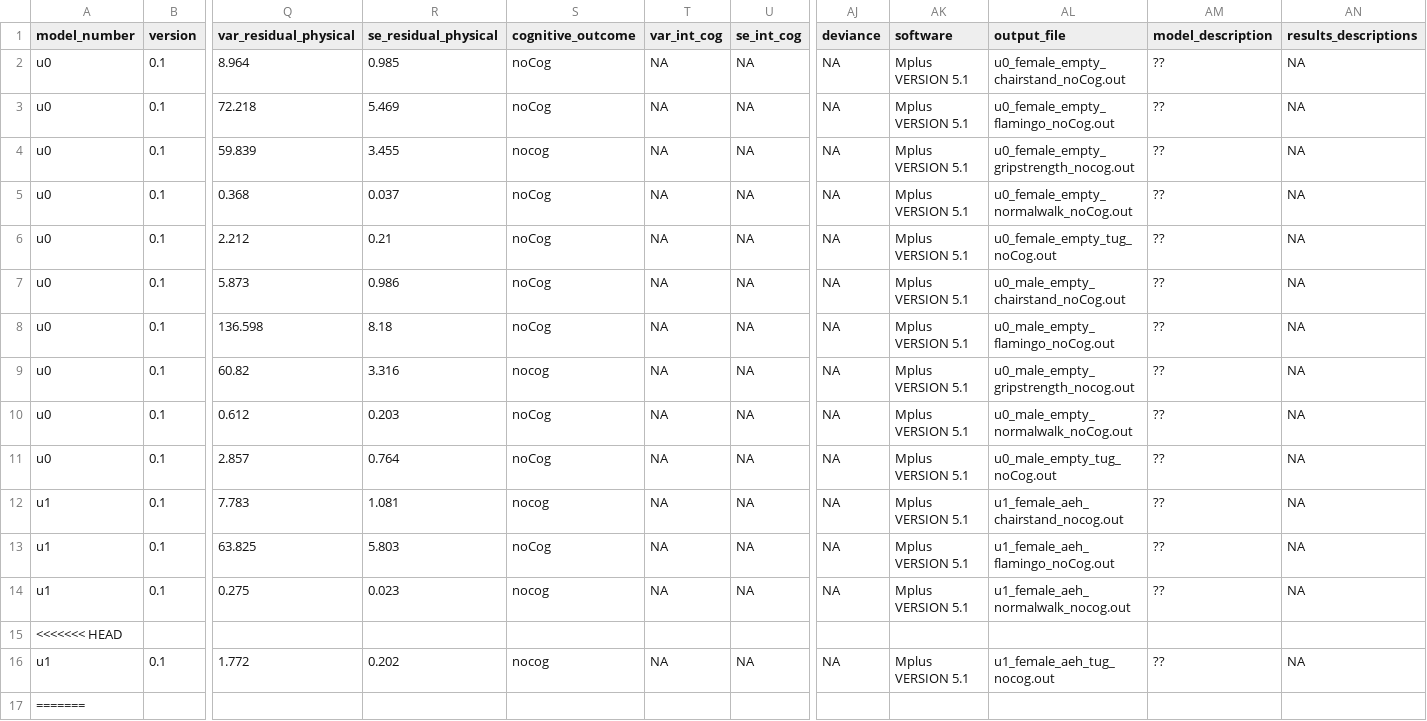
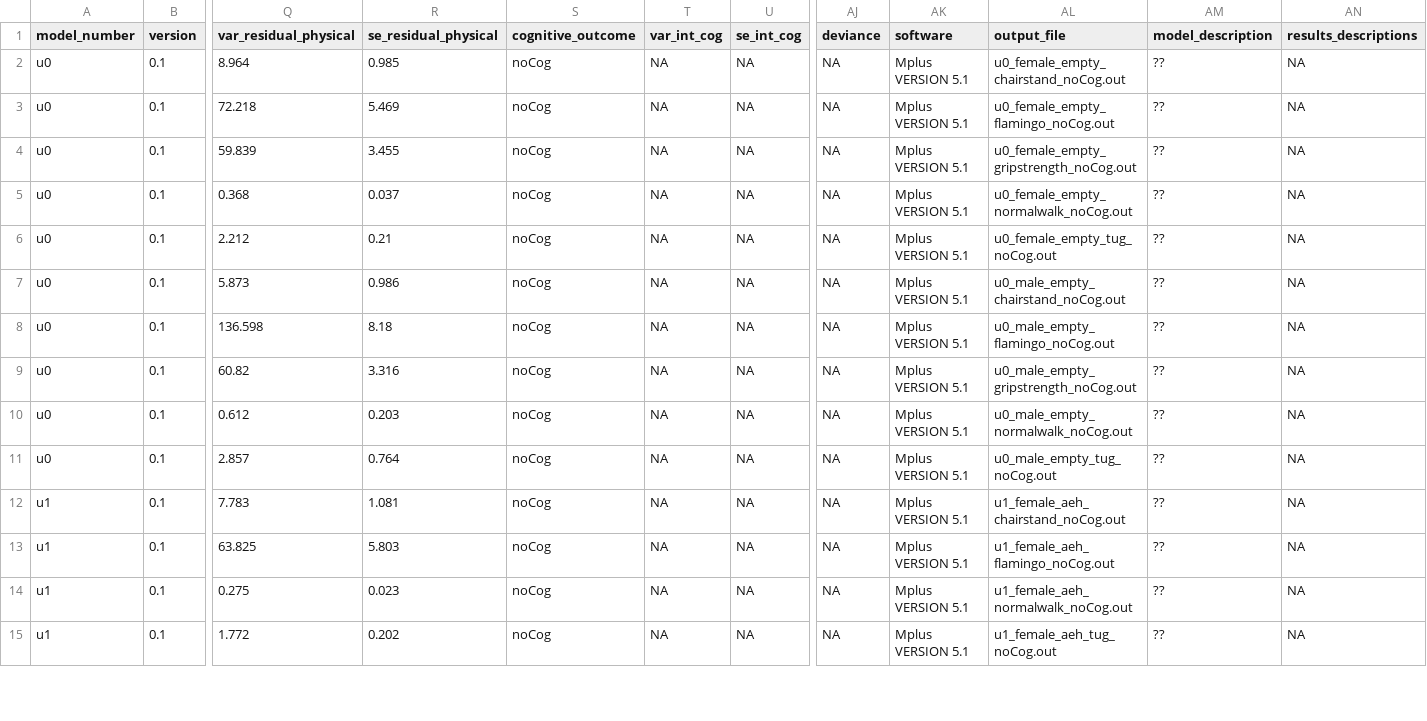
Before and after one commit to IALSA/IALSA-2015-Portland, a CSV file: studies/nuage/study_automation_result.csv, drawn as a sheet; only a part is shown, gaps mark what is left out; removed rows and columns are numbered as before the commit, all else as after; rows hold the shown columns only; the diff covers the shown part only; the diff names each change by its address in the sheet, - before the commit and + after, or states it on an @@ line.

```diff
--- a/studies/nuage/study_automation_result.csv
+++ b/studies/nuage/study_automation_result.csv
-S4 (cognitive_outcome): nocog
+S4 (cognitive_outcome): noCog
-AL4 (output_file): u0_female_empty_gripstrength_nocog.out
+AL4 (output_file): u0_female_empty_gripstrength_noCog.out
-S9 (cognitive_outcome): nocog
+S9 (cognitive_outcome): noCog
-AL9 (output_file): u0_male_empty_gripstrength_nocog.out
+AL9 (output_file): u0_male_empty_gripstrength_noCog.out
-S12 (cognitive_outcome): nocog
+S12 (cognitive_outcome): noCog
-AL12 (output_file): u1_female_aeh_chairstand_nocog.out
+AL12 (output_file): u1_female_aeh_chairstand_noCog.out
-S14 (cognitive_outcome): nocog
+S14 (cognitive_outcome): noCog
-AL14 (output_file): u1_female_aeh_normalwalk_nocog.out
+AL14 (output_file): u1_female_aeh_normalwalk_noCog.out
-row 15: <<<<<<< HEAD
-S15 (cognitive_outcome): nocog
+S15 (cognitive_outcome): noCog
-AL15 (output_file): u1_female_aeh_tug_nocog.out
+AL15 (output_file): u1_female_aeh_tug_noCog.out
-row 17: =======
```
Also changed, not shown: 12 removed rows and 24 edited cells elsewhere in this file, studies/eas/study_automation_result.csv, studies/habc/study_automation_result.csv, 6 other files.
